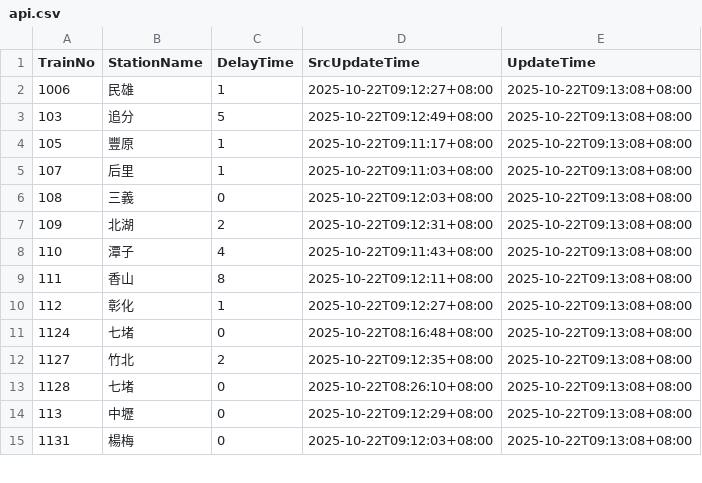
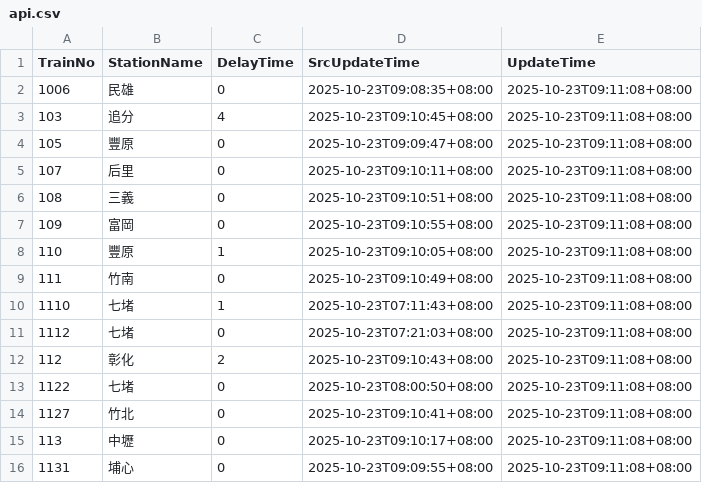
Before and after one commit to funfun0912/Open-Platform-Software-Mid, a CSV file: api.csv, drawn as a sheet; only a part is shown; the diff covers the shown part only.

Commit message:
Update data

```diff
--- a/api.csv
+++ b/api.csv
@@ -1,15 +1,16 @@
 TrainNo,StationName,DelayTime,SrcUpdateTime,UpdateTime
-1006,民雄,1,2025-10-22T09:12:27+08:00,2025-10-22T09:13:08+08:00
-103,追分,5,2025-10-22T09:12:49+08:00,2025-10-22T09:13:08+08:00
-105,豐原,1,2025-10-22T09:11:17+08:00,2025-10-22T09:13:08+08:00
-107,后里,1,2025-10-22T09:11:03+08:00,2025-10-22T09:13:08+08:00
-108,三義,0,2025-10-22T09:12:03+08:00,2025-10-22T09:13:08+08:00
-109,北湖,2,2025-10-22T09:12:31+08:00,2025-10-22T09:13:08+08:00
-110,潭子,4,2025-10-22T09:11:43+08:00,2025-10-22T09:13:08+08:00
-111,香山,8,2025-10-22T09:12:11+08:00,2025-10-22T09:13:08+08:00
-112,彰化,1,2025-10-22T09:12:27+08:00,2025-10-22T09:13:08+08:00
-1124,七堵,0,2025-10-22T08:16:48+08:00,2025-10-22T09:13:08+08:00
-1127,竹北,2,2025-10-22T09:12:35+08:00,2025-10-22T09:13:08+08:00
-1128,七堵,0,2025-10-22T08:26:10+08:00,2025-10-22T09:13:08+08:00
-113,中壢,0,2025-10-22T09:12:29+08:00,2025-10-22T09:13:08+08:00
-1131,楊梅,0,2025-10-22T09:12:03+08:00,2025-10-22T09:13:08+08:00
+1006,民雄,0,2025-10-23T09:08:35+08:00,2025-10-23T09:11:08+08:00
+103,追分,4,2025-10-23T09:10:45+08:00,2025-10-23T09:11:08+08:00
+105,豐原,0,2025-10-23T09:09:47+08:00,2025-10-23T09:11:08+08:00
+107,后里,0,2025-10-23T09:10:11+08:00,2025-10-23T09:11:08+08:00
+108,三義,0,2025-10-23T09:10:51+08:00,2025-10-23T09:11:08+08:00
+109,富岡,0,2025-10-23T09:10:55+08:00,2025-10-23T09:11:08+08:00
+110,豐原,1,2025-10-23T09:10:05+08:00,2025-10-23T09:11:08+08:00
+111,竹南,0,2025-10-23T09:10:49+08:00,2025-10-23T09:11:08+08:00
+1110,七堵,1,2025-10-23T07:11:43+08:00,2025-10-23T09:11:08+08:00
+1112,七堵,0,2025-10-23T07:21:03+08:00,2025-10-23T09:11:08+08:00
+112,彰化,2,2025-10-23T09:10:43+08:00,2025-10-23T09:11:08+08:00
+1122,七堵,0,2025-10-23T08:00:50+08:00,2025-10-23T09:11:08+08:00
+1127,竹北,0,2025-10-23T09:10:41+08:00,2025-10-23T09:11:08+08:00
+113,中壢,0,2025-10-23T09:10:17+08:00,2025-10-23T09:11:08+08:00
+1131,埔心,0,2025-10-23T09:09:55+08:00,2025-10-23T09:11:08+08:00
```
Also changed, not shown: 1 removed row and 43 edited cells elsewhere in this file.
